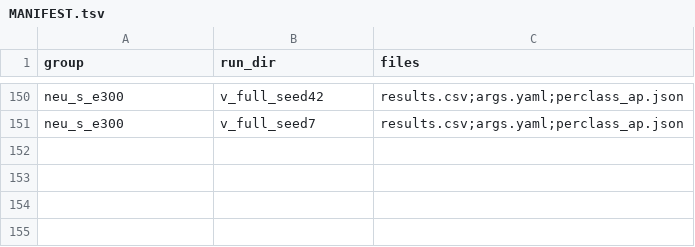
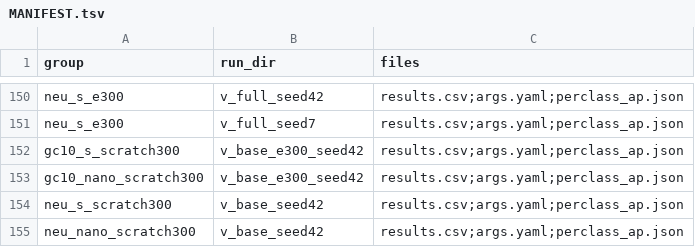
Before and after one commit to dmr666/Steel-Defect-Eval, a TSV file: MANIFEST.tsv, drawn as a sheet; only a part is shown, gaps mark what is left out.

Commit message:
Add 300-epoch from-scratch budget reinforcement (4 runs) and its SI table

```diff
--- a/MANIFEST.tsv
+++ b/MANIFEST.tsv
@@ -151 +151,5 @@ neu_s_e300	v_full_seed42	results.csv;args.yaml;perclass_ap.json
 neu_s_e300	v_full_seed7	results.csv;args.yaml;perclass_ap.json
+gc10_s_scratch300	v_base_e300_seed42	results.csv;args.yaml;perclass_ap.json
+gc10_nano_scratch300	v_base_e300_seed42	results.csv;args.yaml;perclass_ap.json
+neu_s_scratch300	v_base_seed42	results.csv;args.yaml;perclass_ap.json
+neu_nano_scratch300	v_base_seed42	results.csv;args.yaml;perclass_ap.json
```
Also changed, not shown: 13 other files.
